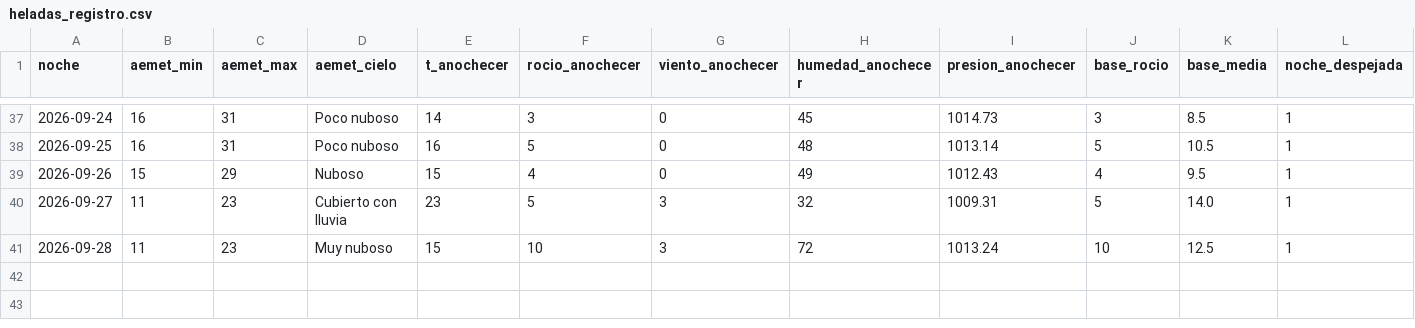
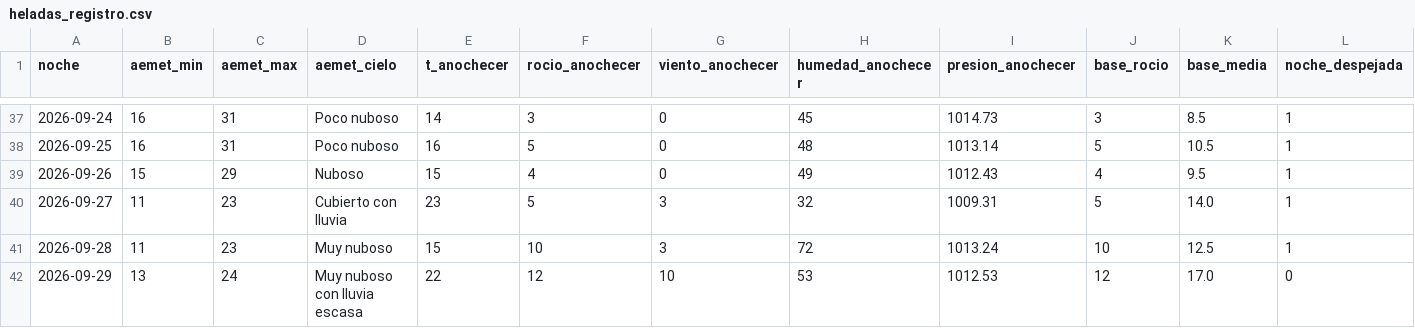
Before and after one commit to patriciadiezm/estacion, a CSV file: heladas_registro.csv, drawn as a sheet; only a part is shown, gaps mark what is left out; rows hold the shown columns only; the diff names each change by its address in the sheet, - before the commit and + after, or states it on an @@ line.

```diff
--- a/heladas_registro.csv
+++ b/heladas_registro.csv
+row 42: 2026-09-29 | 13 | 24 | Muy nuboso con lluvia escasa | 22 | 12 | 10 | 53 | 1012.53 | 12 | 17.0 | 0
```
